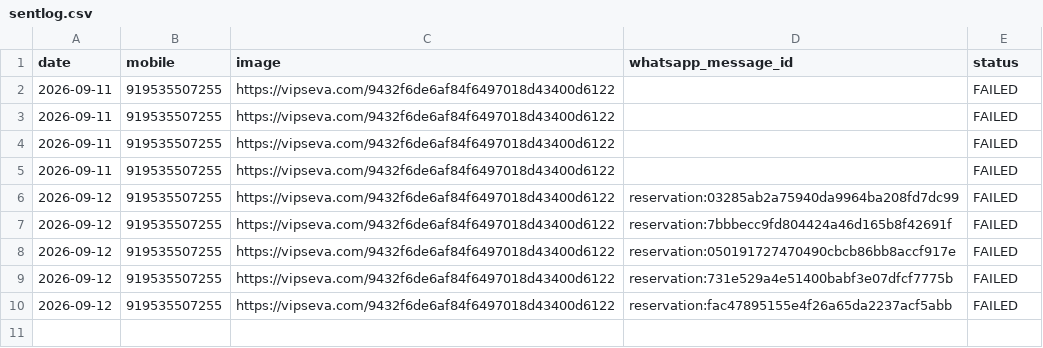
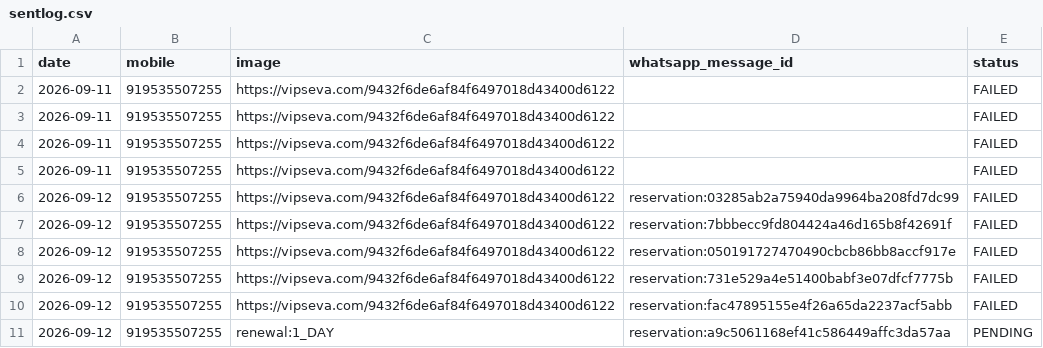
Before and after one commit to mishnit/daily-darshan, a CSV file: csv/sentlog.csv, drawn as a sheet.

Commit message:
Persist daily WhatsApp contact slot

```diff
--- a/csv/sentlog.csv
+++ b/csv/sentlog.csv
@@ -10 +10,2 @@ date,mobile,image,whatsapp_message_id,status
 2026-09-12,919535507255,https://vipseva.com/9432f6de6af84f6497018d43400d6122,reservation:fac47895155e4f26a65da2237acf5abb,FAILED
+2026-09-12,919535507255,renewal:1_DAY,reservation:a9c5061168ef41c586449affc3da57aa,PENDING
```
